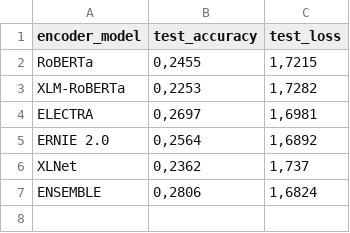
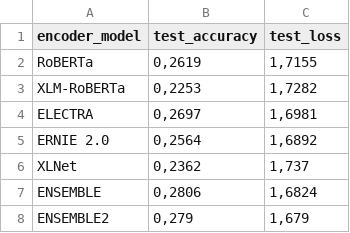
Before and after one commit to jegor377/thesis_classifier, a CSV file: voting_experiment_results.csv, drawn as a sheet.

Commit message:
przetrenowanie RoBERTa i sprawdzenie czy lepszy model poprawia wyniki złożonego modelu

```diff
--- a/voting_experiment_results.csv
+++ b/voting_experiment_results.csv
@@ -1,3 +1,3 @@
 "encoder_model","test_accuracy","test_loss"
-"RoBERTa","0,2455","1,7215"
+"RoBERTa","0,2619","1,7155"
 "XLM-RoBERTa","0,2253","1,7282"
@@ -7 +7,2 @@
 "ENSEMBLE","0,2806","1,6824"
+"ENSEMBLE2","0,279","1,679"
```
